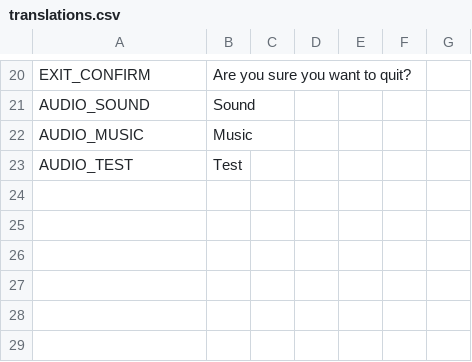
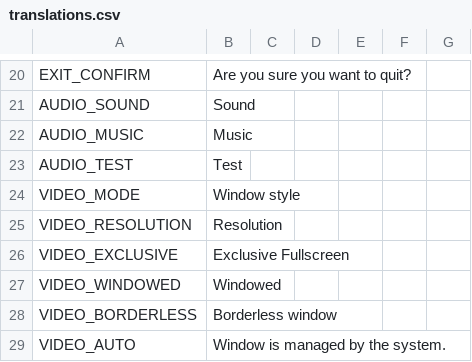
Before and after one commit to devbernardolopes/godot-base-project, a CSV file: resources/i18n/translations.csv, drawn as a sheet; only a part is shown, gaps mark what is left out.

Commit message:
feat(menu): add video settings with adaptive desktop/mobile behavior

```diff
--- a/resources/i18n/translations.csv
+++ b/resources/i18n/translations.csv
@@ -23 +23,7 @@ AUDIO_MUSIC,Music,,,,,
 AUDIO_TEST,Test,,,,,
+VIDEO_MODE,Window style,,,,,
+VIDEO_RESOLUTION,Resolution,,,,,
+VIDEO_EXCLUSIVE,Exclusive Fullscreen,,,,,
+VIDEO_WINDOWED,Windowed,,,,,
+VIDEO_BORDERLESS,Borderless window,,,,,
+VIDEO_AUTO,Window is managed by the system.,,,,,
```
Also changed, not shown: 4 other files.
